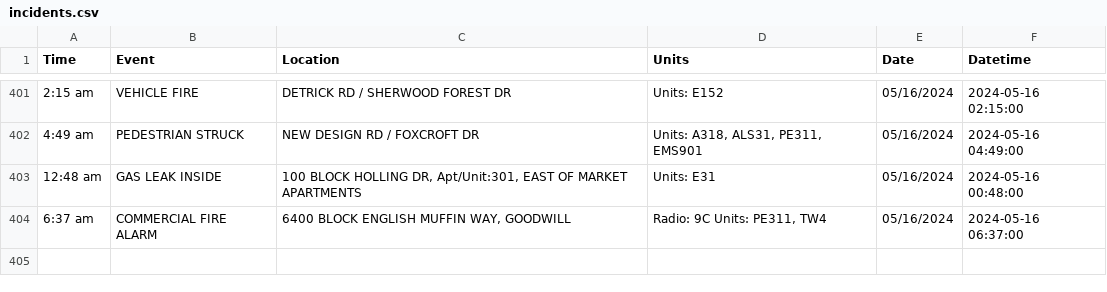
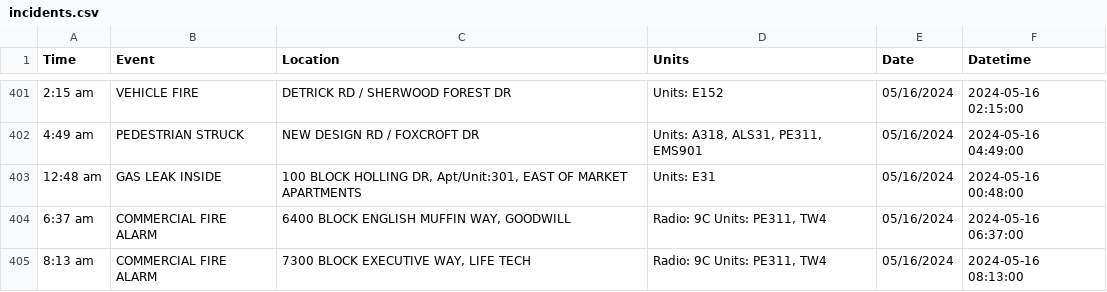
Before and after one commit to NewsAppsUMD/fredscanner, a CSV file: incidents.csv, drawn as a sheet; only a part is shown, gaps mark what is left out; the diff names each change by its address in the sheet, - before the commit and + after, or states it on an @@ line.

```diff
--- a/incidents.csv
+++ b/incidents.csv
+row 405: 8:13 am | COMMERCIAL FIRE ALARM | 7300 BLOCK EXECUTIVE WAY, LIFE TECH | Radio: 9C Units: PE311, TW4 | 05/16/2024 | 2024-05-16 08:13:00
```
